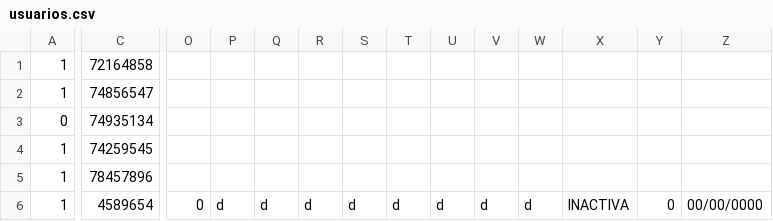
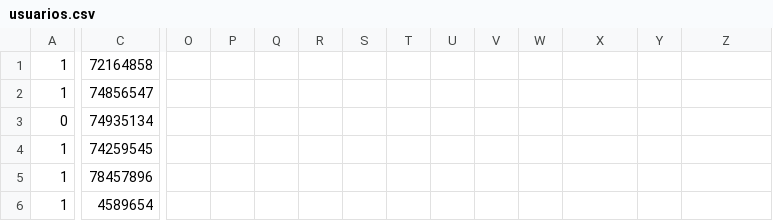
Before and after one commit to andremelzc/libreria_ghibli, a CSV file: output/usuarios.csv, drawn as a sheet; only a part is shown, gaps mark what is left out; the diff covers the shown part only; the diff names each change by its address in the sheet, - before the commit and + after, or states it on an @@ line.

```diff
--- a/output/usuarios.csv
+++ b/output/usuarios.csv
-O6: 0
+O6: (empty)
-P6: d
+P6: (empty)
-Q6: d
+Q6: (empty)
-R6: d
+R6: (empty)
-S6: d
+S6: (empty)
-T6: d
+T6: (empty)
-U6: d
+U6: (empty)
-V6: d
+V6: (empty)
-W6: d
+W6: (empty)
-X6: INACTIVA
+X6: (empty)
-Y6: 0
+Y6: (empty)
-Z6: 00/00/0000
+Z6: (empty)
```
Also changed, not shown: 1 edited cell elsewhere in this file, Libros.csv, usuarios.csv, 1 other file.
